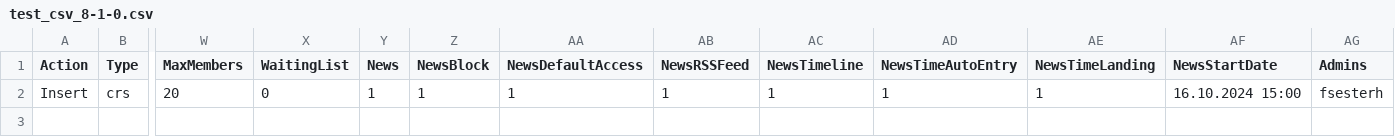
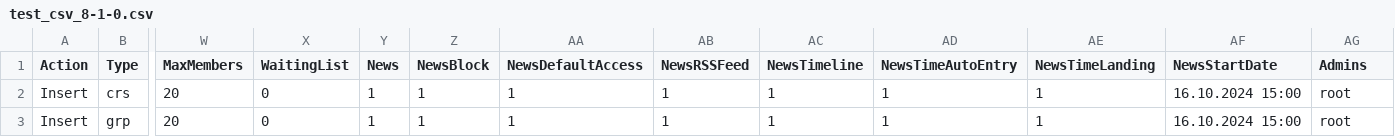
Before and after one commit to fsesterh/THK_CrsGrpImport, a CSV file: example_files/test_csv_8-1-0.csv, drawn as a sheet; only a part is shown, gaps mark what is left out; rows hold the shown columns only; the diff names each change by its address in the sheet, - before the commit and + after, or states it on an @@ line.

Commit message:
added grp to example and set admin as root

```diff
--- a/example_files/test_csv_8-1-0.csv
+++ b/example_files/test_csv_8-1-0.csv
-AG2 (Admins): fsesterh
+AG2 (Admins): root
+row 3: Insert | grp | 20 | 0 | 1 | 1 | 1 | 1 | 1 | 1 | 1 | 16.10.2024 15:00 | root
```
